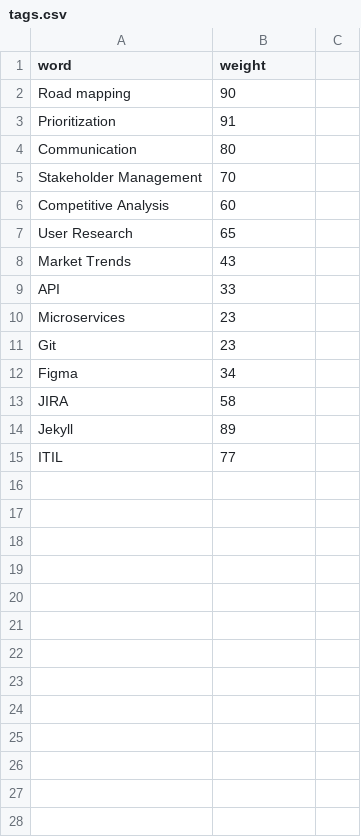
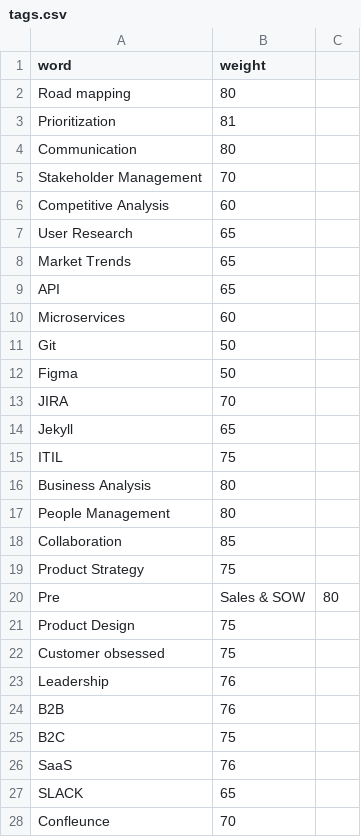
Before and after one commit to sahithiindarapu/sahithiindarapu.github.io, a CSV file: _data/index/tags.csv, drawn as a sheet; only a part is shown; the diff covers the shown part only.

```diff
--- a/_data/index/tags.csv
+++ b/_data/index/tags.csv
@@ -1,4 +1,4 @@
 word,weight
-Road mapping,90
-Prioritization,91
+Road mapping,80
+Prioritization,81
 Communication,80
@@ -7,9 +7,22 @@ Competitive Analysis,60
 User Research,65
-Market Trends,43
-API,33
-Microservices,23
-Git,23
-Figma,34
-JIRA,58
-Jekyll,89
-ITIL,77
+Market Trends,65
+API,65
+Microservices,60
+Git,50
+Figma,50
+JIRA,70
+Jekyll,65
+ITIL,75
+Business Analysis,80
+People Management,80
+Collaboration,85
+Product Strategy,75
+Pre,Sales & SOW, 80
+Product Design,75
+Customer obsessed,75
+Leadership,76
+B2B,76
+B2C,75
+SaaS,76
+SLACK,65
+Confleunce,70
```
Also changed, not shown: 1 added row elsewhere in this file, 1 other file.
